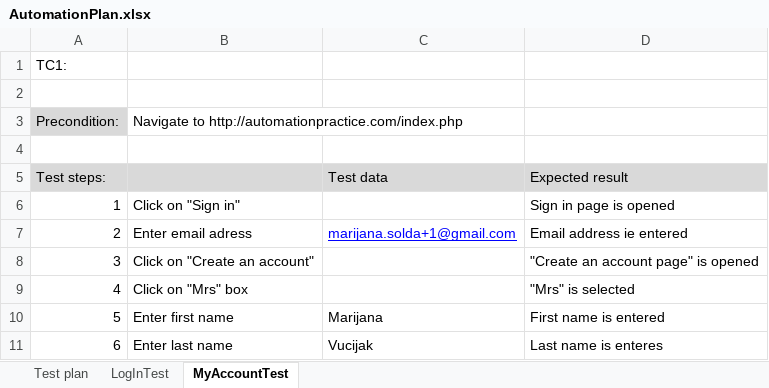
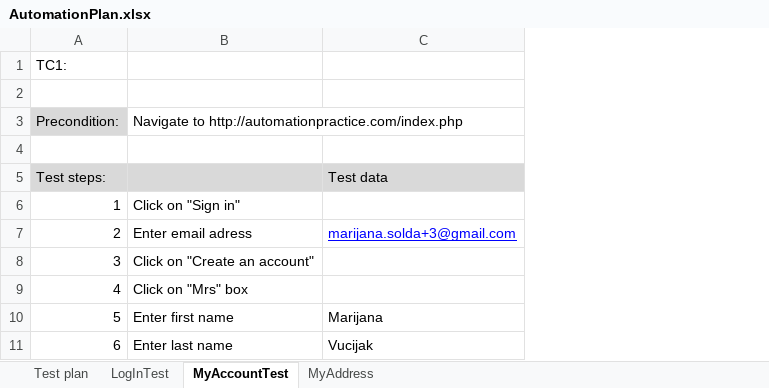
Before and after one commit to MarijanaVucijak/SeleniumRepo, an Excel workbook: data/AutomationPlan.xlsx, sheet MyAccountTest, drawn as a sheet; only a part is shown; values as stored, in another font and other column widths than the file's, no borders; the diff names each change by its address in the sheet, - before the commit and + after, or states it on an @@ line.

```diff
--- a/data/AutomationPlan.xlsx (sheet MyAccountTest)
+++ b/data/AutomationPlan.xlsx (sheet MyAccountTest)
+sheet tab: MyAddress
-column D, rows 5-11: Expected result | Sign in page is opened | Email address ie entered | "Create an account page" is opened | "Mrs" is selected | First name is entered | Last name is enteres
-C7: marijana.solda+1@gmail.com
+C7: marijana.solda+3@gmail.com
```
Also changed, not shown: sheet Test plan, sheet LogInTest, 21 other files.
